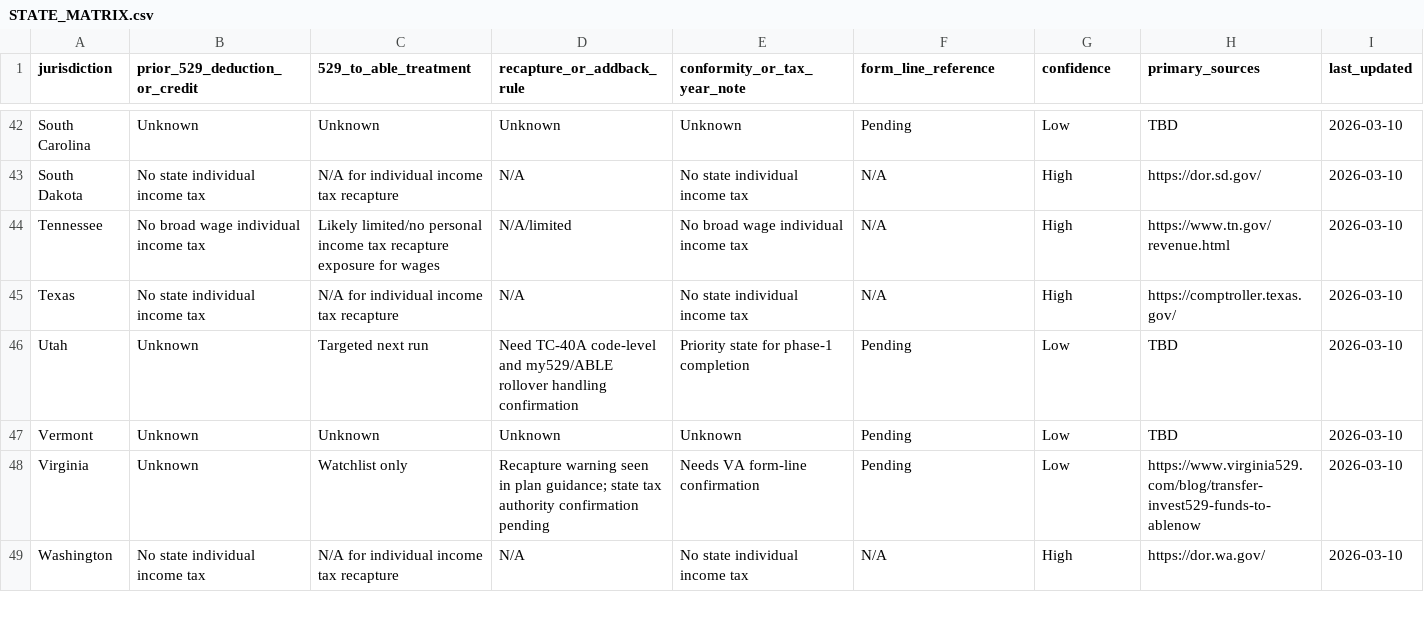
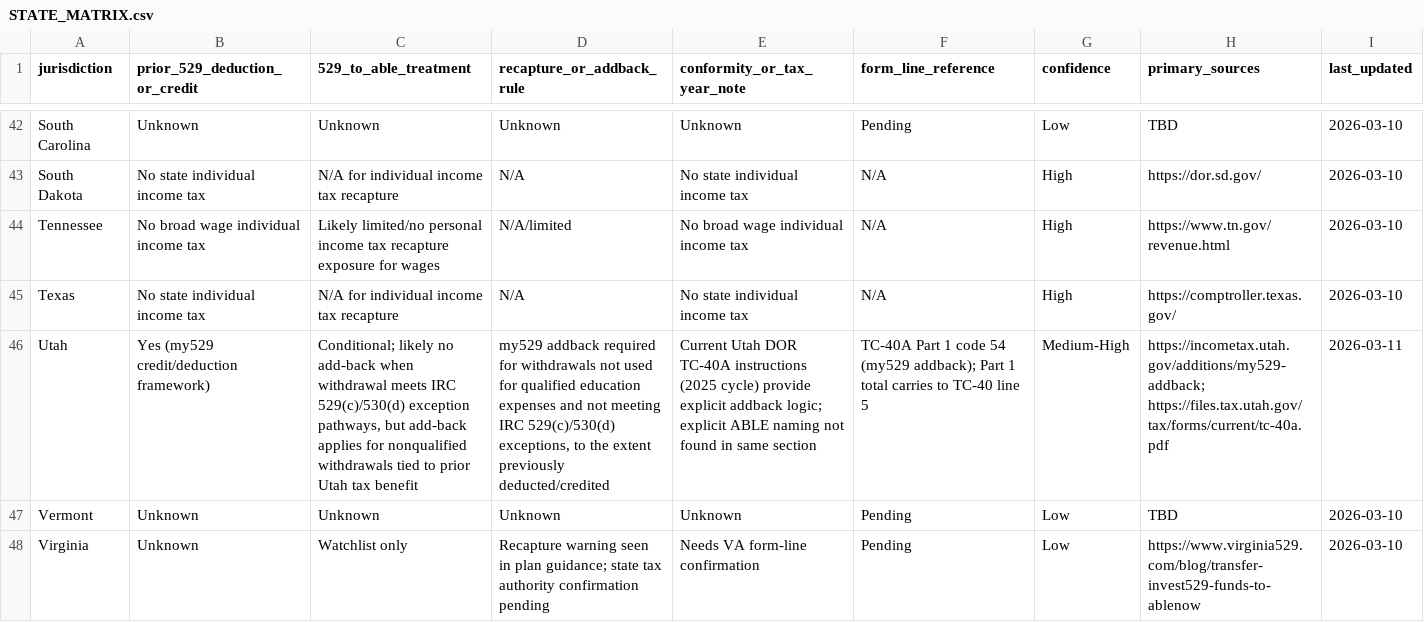
Before and after one commit to mjwillowtree/Hello-World, a CSV file: knowledge/able-529/outputs/STATE_MATRIX.csv, drawn as a sheet; only a part is shown, gaps mark what is left out; the shorter side is filled out with more unchanged rows; the diff names each change by its address in the sheet, - before the commit and + after, or states it on an @@ line.

```diff
--- a/knowledge/able-529/outputs/STATE_MATRIX.csv
+++ b/knowledge/able-529/outputs/STATE_MATRIX.csv
-B46 (prior_529_deduction_or_credit): Unknown
+B46 (prior_529_deduction_or_credit): Yes (my529 credit/deduction framework)
-C46 (529_to_able_treatment): Targeted next run
+C46 (529_to_able_treatment): Conditional; likely no add-back when withdrawal meets IRC 529(c)/530(d) exception pathways, but add-back applies for nonqualified withdrawals tied to prior Utah tax benefit
-D46 (recapture_or_addback_rule): Need TC-40A code-level and my529/ABLE rollover handling confirmation
+D46 (recapture_or_addback_rule): my529 addback required for withdrawals not used for qualified education expenses and not meeting IRC 529(c)/530(d) exceptions, to the extent previously deducted/credited
-E46 (conformity_or_tax_year_note): Priority state for phase-1 completion
+E46 (conformity_or_tax_year_note): Current Utah DOR TC-40A instructions (2025 cycle) provide explicit addback logic; explicit ABLE naming not found in same section
-F46 (form_line_reference): Pending
+F46 (form_line_reference): TC-40A Part 1 code 54 (my529 addback); Part 1 total carries to TC-40 line 5
-G46 (confidence): Low
+G46 (confidence): Medium-High
-H46 (primary_sources): TBD
+H46 (primary_sources): https://incometax.utah.gov/additions/my529-addback; https://files.tax.utah.gov/tax/forms/current/tc-40a.pdf
-I46 (last_updated): 2026-03-10
+I46 (last_updated): 2026-03-11
```
Also changed, not shown: 13 other files.
